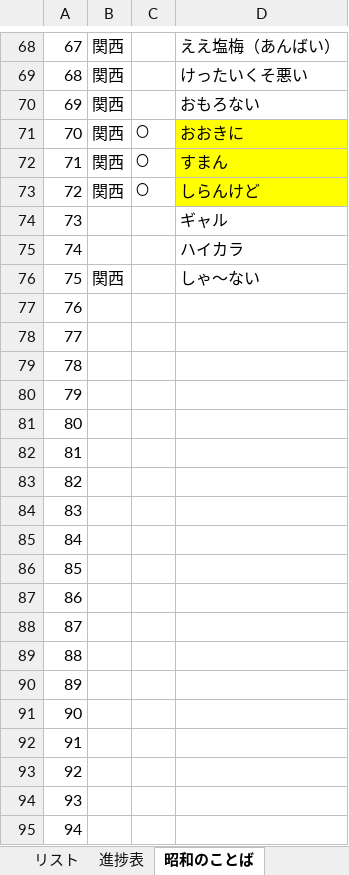
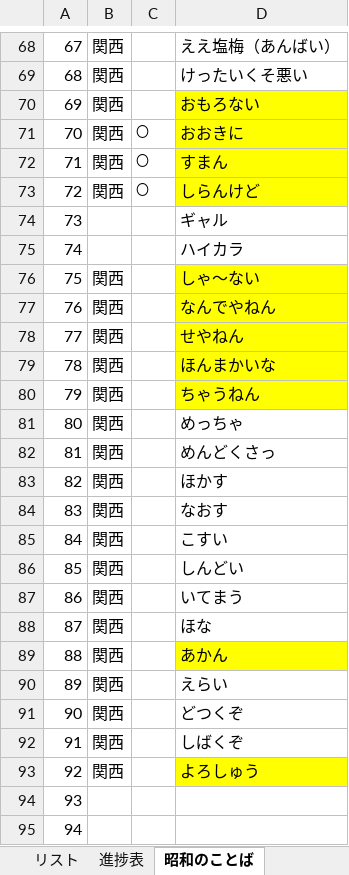
Before and after one commit to picky-web/line, an Excel workbook: LINE/シリーズごとのリスト.xlsx, sheet 昭和のことば, drawn as a sheet; only a part is shown, gaps mark what is left out; values as stored, in another font and other column widths than the file's, no borders; the diff names each change by its address in the sheet, - before the commit and + after, or states it on an @@ line.

```diff
--- a/LINE/シリーズごとのリスト.xlsx (sheet 昭和のことば)
+++ b/LINE/シリーズごとのリスト.xlsx (sheet 昭和のことば)
-D70 fill: none
+D70 fill: #FFFF00
-D76:D80 fill: none
+D76:D80 fill: #FFFF00
-B77:B93: (empty)
+B77:B93: 関西
-D77: (empty)
+D77: なんでやねん
-D78: (empty)
+D78: せやねん
-D79: (empty)
+D79: ほんまかいな
-D80: (empty)
+D80: ちゃうねん
-D81: (empty)
+D81: めっちゃ
-D82: (empty)
+D82: めんどくさっ
-D83: (empty)
+D83: ほかす
-D84: (empty)
+D84: なおす
-D85: (empty)
+D85: こすい
-D86: (empty)
+D86: しんどい
-D87: (empty)
+D87: いてまう
-D88: (empty)
+D88: ほな
-D89: (empty)
+D89: あかん
-D89 fill: none
+D89 fill: #FFFF00
-D90: (empty)
+D90: えらい
-D91: (empty)
+D91: どつくぞ
-D92: (empty)
+D92: しばくぞ
-D93: (empty)
+D93: よろしゅう
-D93 fill: none
+D93 fill: #FFFF00
```
Also changed, not shown: 1 other file.
